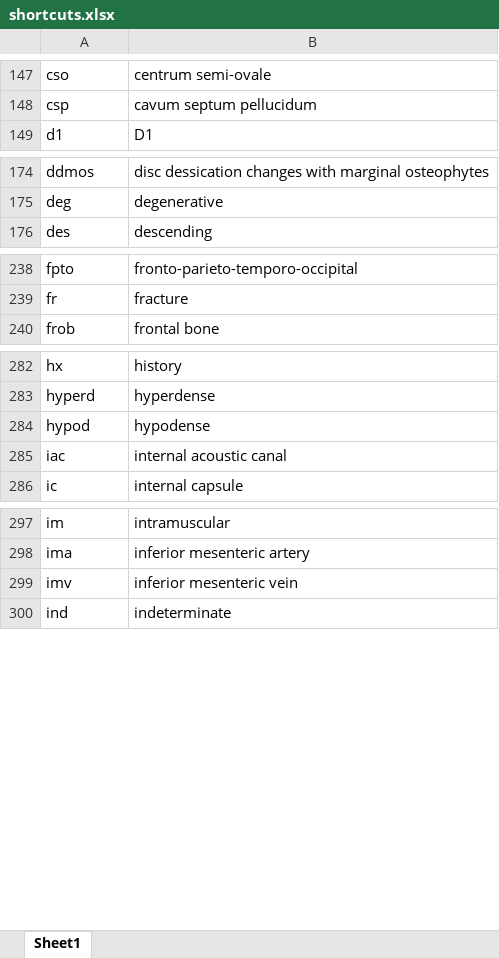
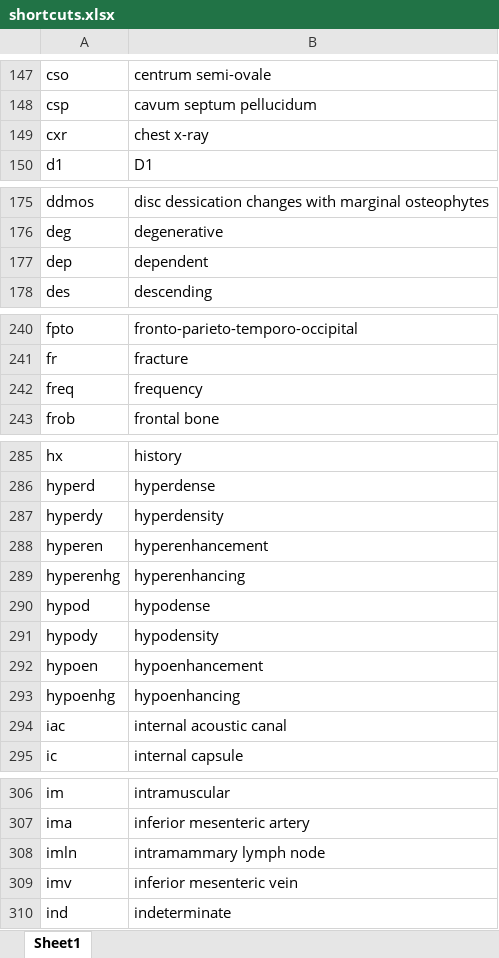
Before and after one commit to kushalpoudel35/espanso-radiology, an Excel workbook: shortcuts.xlsx, sheet Sheet1, drawn as a sheet; only a part is shown, gaps mark what is left out; values as stored, in another font and other column widths than the file's, no borders; table styles not drawn; the diff covers the shown part only; the diff names each change by its address in the sheet, - before the commit and + after, or states it on an @@ line.

```diff
--- a/shortcuts.xlsx (sheet Sheet1)
+++ b/shortcuts.xlsx (sheet Sheet1)
+row 149: cxr | chest x-ray
+row 177: dep | dependent
+row 242: freq | frequency
+row 287: hyperdy | hyperdensity
+row 288: hyperen | hyperenhancement
+row 289: hyperenhg | hyperenhancing
+row 291: hypody | hypodensity
+row 292: hypoen | hypoenhancement
+row 293: hypoenhg | hypoenhancing
+row 308: imln | intramammary lymph node
```
Also changed, not shown: 2 added rows elsewhere in this sheet, 2 other files.
